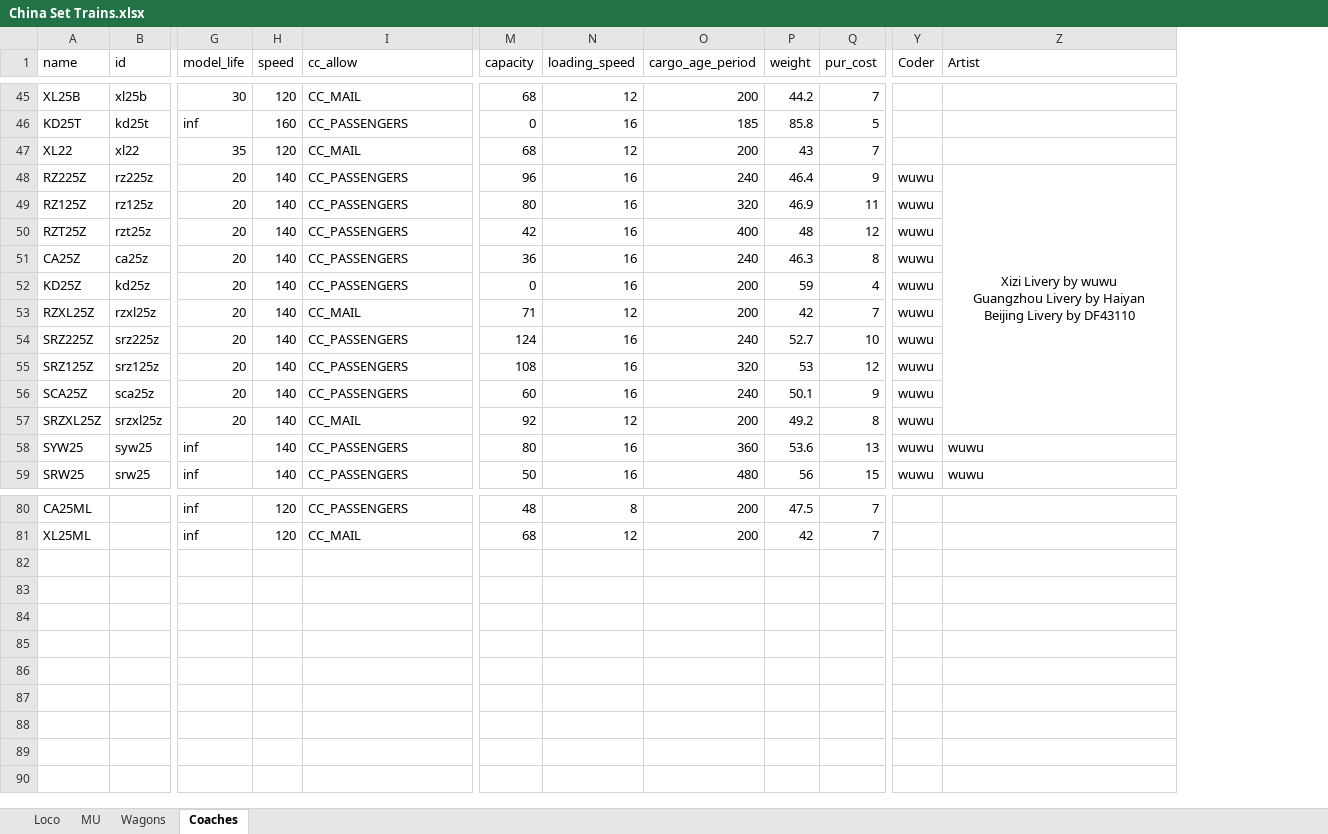
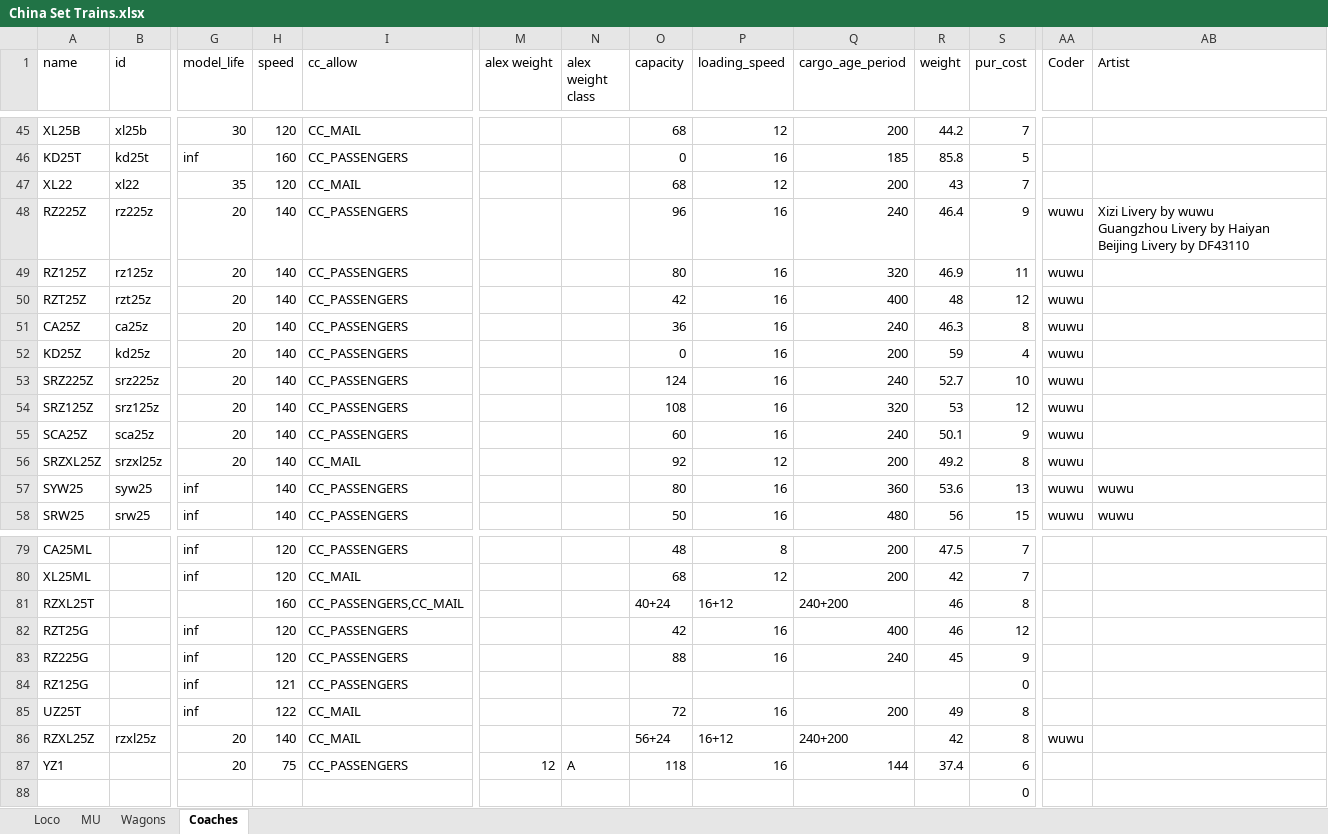
Before and after one commit to OpenTTD-China-Set/China-Set-Trains, an Excel workbook: docs/China Set Trains.xlsx, sheet Coaches, drawn as a sheet; only a part is shown, gaps mark what is left out; values as stored, in another font and other column widths than the file's, no borders; removed rows and columns are numbered as before the commit, all else as after; rows hold the shown columns only; the diff covers the shown part only; the diff names each change by its address in the sheet, - before the commit and + after, or states it on an @@ line.

```diff
--- a/docs/China Set Trains.xlsx (sheet Coaches)
+++ b/docs/China Set Trains.xlsx (sheet Coaches)
+column M (alex weight), empty
+column N (alex weight class), empty
-AB48 alignment: center
+AB48 alignment: left
-Z48:Z57 merged
-row 53: RZXL25Z | rzxl25z | 20 | 140 | CC_MAIL | 71 | 12 | 200 | 42 | 7 | wuwu
+row 81: RZXL25T |  |  | 160 | CC_PASSENGERS,CC_MAIL |  |  | 40+24 | 16+12 | 240+200 | 46 | 8
+row 82: RZT25G |  | inf | 120 | CC_PASSENGERS |  |  | 42 | 16 | 400 | 46 | 12
+row 83: RZ225G |  | inf | 120 | CC_PASSENGERS |  |  | 88 | 16 | 240 | 45 | 9
+row 84: RZ125G |  | inf | 121 | CC_PASSENGERS |  |  |  |  |  |  | 0
+row 85: UZ25T |  | inf | 122 | CC_MAIL |  |  | 72 | 16 | 200 | 49 | 8
+row 86: RZXL25Z | rzxl25z | 20 | 140 | CC_MAIL |  |  | 56+24 | 16+12 | 240+200 | 42 | 8 | wuwu
+row 87: YZ1 |  | 20 | 75 | CC_PASSENGERS | 12 | A | 118 | 16 | 144 | 37.4 | 6
+row 88:  |  |  |  |  |  |  |  |  |  |  | 0
```
Also changed, not shown: 3 edited cells elsewhere in this sheet, sheet Loco, sheet Wagons, sheet MU, formulas that keep their value.
